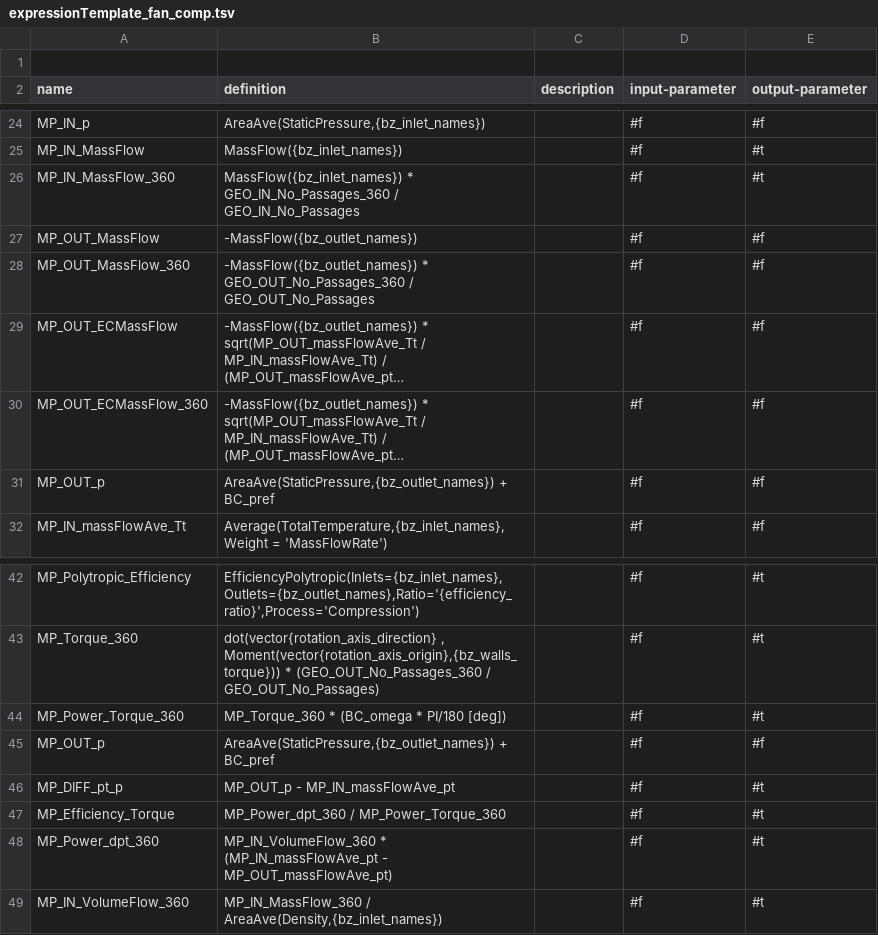
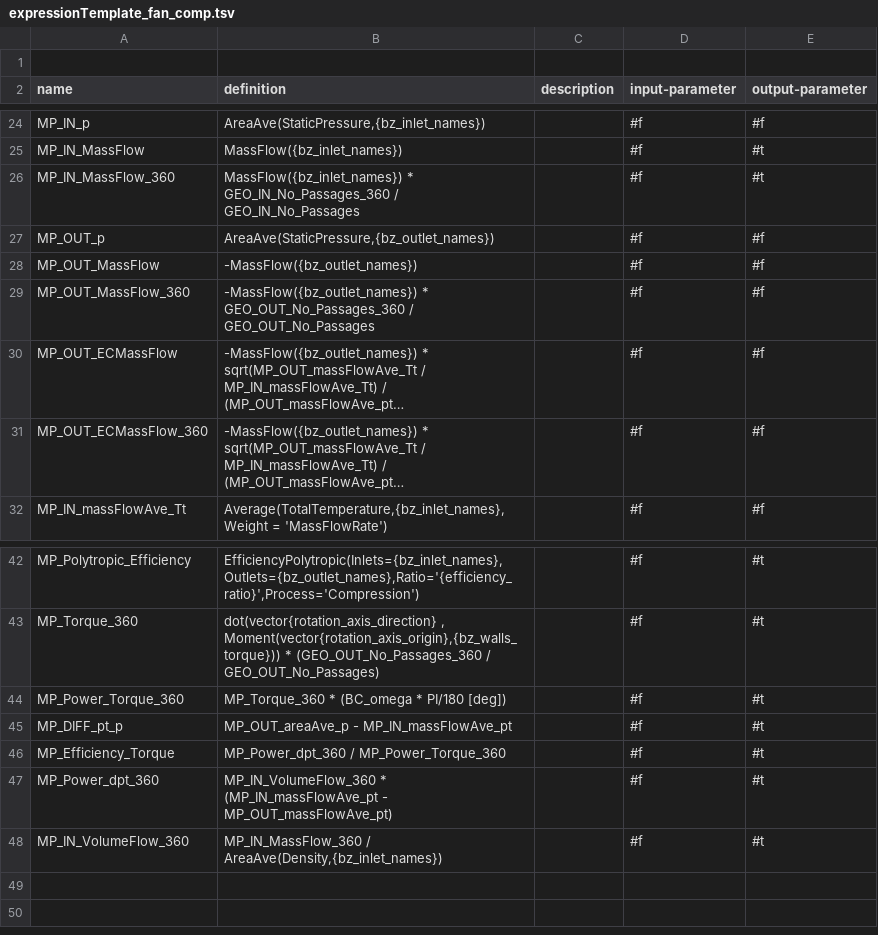
Before and after one commit to ansys/pyturbowizard, a TSV file: ptw_templates/expressionTemplate_fan_comp.tsv, drawn as a sheet; only a part is shown, gaps mark what is left out; long unchanged cells end in …; removed rows and columns are numbered as before the commit, all else as after; the diff names each change by its address in the sheet, - before the commit and + after, or states it on an @@ line.

Commit message:
fixing templates (#146)
some errors in incompressible templates found (mixing-up relative &
absolute pressure definitions): fixed

---------

Co-authored-by: benjamintraut <132369007+benjamintraut@users.noreply.github.com>
Co-authored-by: benjamintraut <benjamin.traut@ansys.com>
Co-authored-by: hauke2007 <108066434+hauke2007@users.noreply.github.com>
Co-authored-by: ManuelHelferich <147180186+ManuelHelferich@users.noreply.github.com>

```diff
--- a/ptw_templates/expressionTemplate_fan_comp.tsv
+++ b/ptw_templates/expressionTemplate_fan_comp.tsv
+row 27: MP_OUT_p | AreaAve(StaticPressure,{bz_outlet_names}) |  | #f | #f
-row 31: MP_OUT_p | AreaAve(StaticPressure,{bz_outlet_names}) + BC_pref |  | #f | #f
-row 45: MP_OUT_p | AreaAve(StaticPressure,{bz_outlet_names}) + BC_pref |  | #f | #f
-B45 (definition): MP_OUT_p - MP_IN_massFlowAve_pt
+B45 (definition): MP_OUT_areaAve_p - MP_IN_massFlowAve_pt
```
Also changed, not shown: ptw_templates/expressionTemplate_compressor_incomp.tsv, ptw_templates/expressionTemplate_fan_incomp.tsv, 1 other file.
